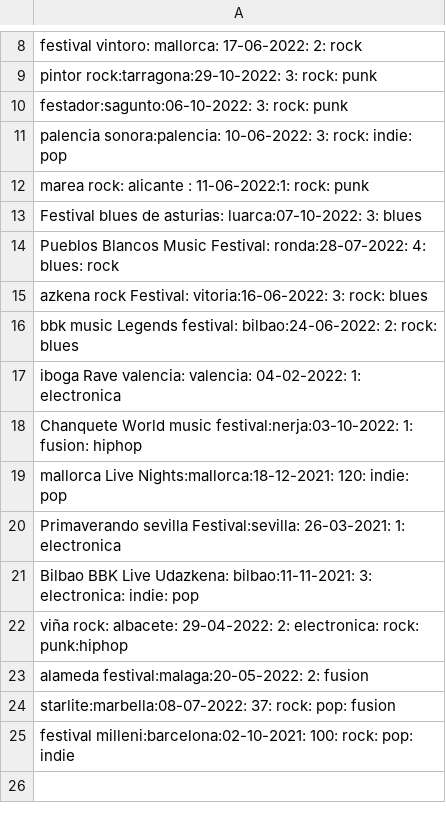
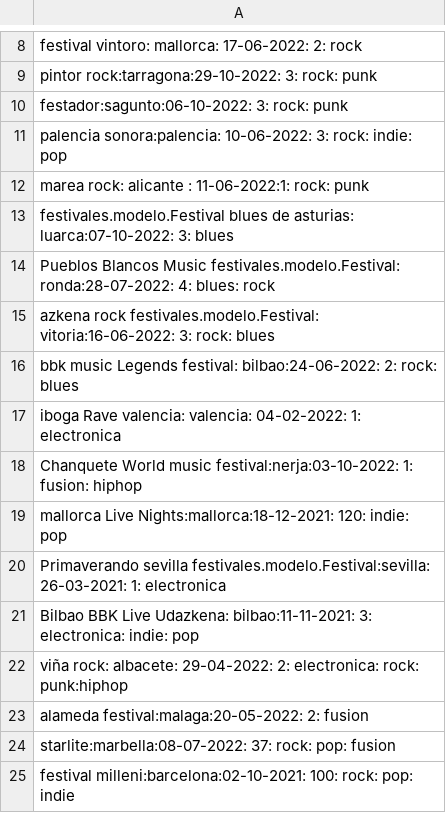
Before and after one commit to aetxabao/AgendaFestivales, a CSV file: out/production/ENTRE-01-UT6-Festivales/festivales.csv, drawn as a sheet; only a part is shown, gaps mark what is left out.

```diff
--- a/out/production/ENTRE-01-UT6-Festivales/festivales.csv
+++ b/out/production/ENTRE-01-UT6-Festivales/festivales.csv
@@ -12,5 +12,5 @@ palencia sonora:palencia: 10-06-2022: 3: rock: indie: pop
 marea rock: alicante  : 11-06-2022:1: rock: punk
-Festival blues de asturias: luarca:07-10-2022: 3: blues
-Pueblos Blancos Music Festival:  ronda:28-07-2022: 4: blues: rock
-azkena rock Festival: vitoria:16-06-2022: 3:  rock: blues
+festivales.modelo.Festival blues de asturias: luarca:07-10-2022: 3: blues
+Pueblos Blancos Music festivales.modelo.Festival:  ronda:28-07-2022: 4: blues: rock
+azkena rock festivales.modelo.Festival: vitoria:16-06-2022: 3:  rock: blues
 bbk music Legends festival: bilbao:24-06-2022: 2:  rock: blues
@@ -19,3 +19,3 @@ Chanquete World music festival:nerja:03-10-2022: 1:  fusion: hiphop
 mallorca Live Nights:mallorca:18-12-2021: 120:  indie: pop
-Primaverando sevilla Festival:sevilla:  26-03-2021: 1:  electronica
+Primaverando sevilla festivales.modelo.Festival:sevilla:  26-03-2021: 1:  electronica
 Bilbao BBK Live Udazkena: bilbao:11-11-2021: 3:  electronica: indie: pop
```
Also changed, not shown: out/production/ENTRE-01-UT6-Festivales/src/festivales.csv, 9 other files.
